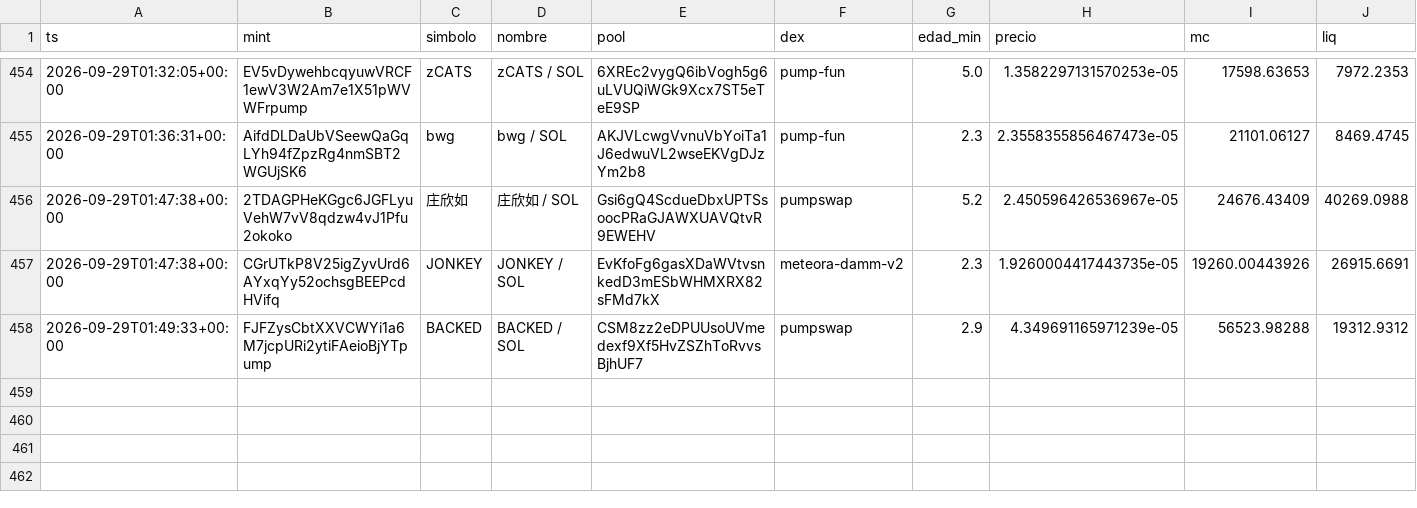
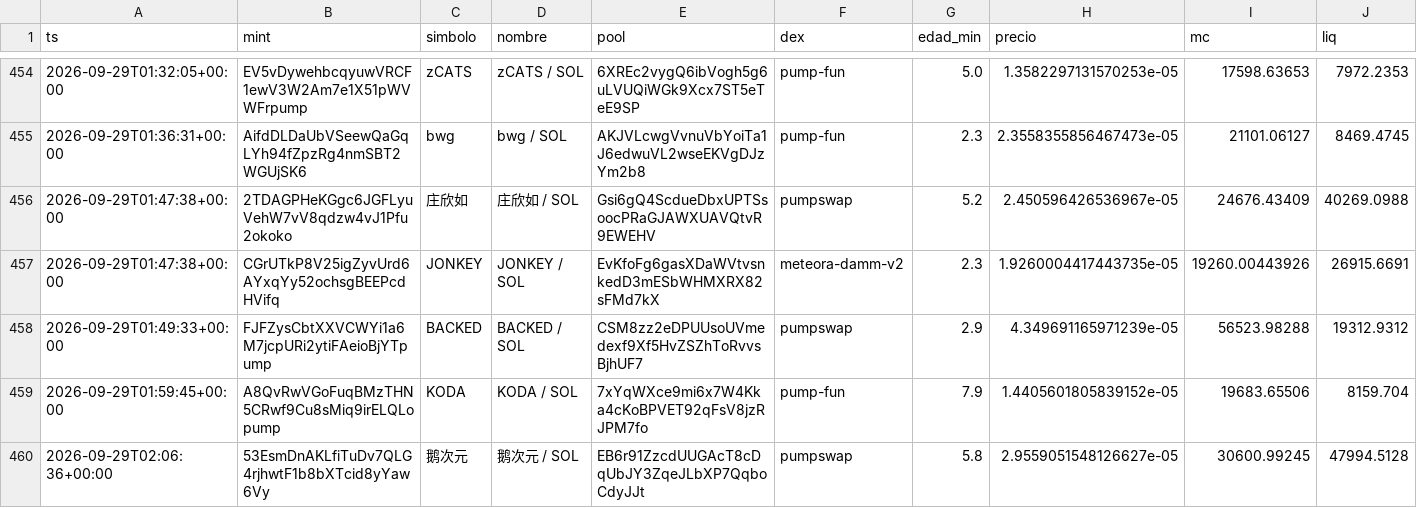
Before and after one commit to eriphelo15/An-lisis-cuantitativo, a CSV file: alertas.csv, drawn as a sheet; only a part is shown, gaps mark what is left out; rows hold the shown columns only; the diff names each change by its address in the sheet, - before the commit and + after, or states it on an @@ line.

```diff
--- a/alertas.csv
+++ b/alertas.csv
+row 459: 2026-09-29T01:59:45+00:00 | A8QvRwVGoFuqBMzTHN5CRwf9Cu8sMiq9irELQLopump | KODA | KODA / SOL | 7xYqWXce9mi6x7W4Kka4cKoBPVET92qFsV8jzRJPM7fo | pump-fun | 7.9 | 1.4405601805839152e-05 | 19683.65506 | 8159.704
+row 460: 2026-09-29T02:06:36+00:00 | 53EsmDnAKLfiTuDv7QLG4rjhwtF1b8bXTcid8yYaw6Vy | 鹅次元 | 鹅次元 / SOL | EB6r91ZzcdUUGAcT8cDqUbJY3ZqeJLbXP7QqboCdyJJt | pumpswap | 5.8 | 2.9559051548126627e-05 | 30600.99245 | 47994.5128
```
Also changed, not shown: seguimiento.csv, 2 other files.
